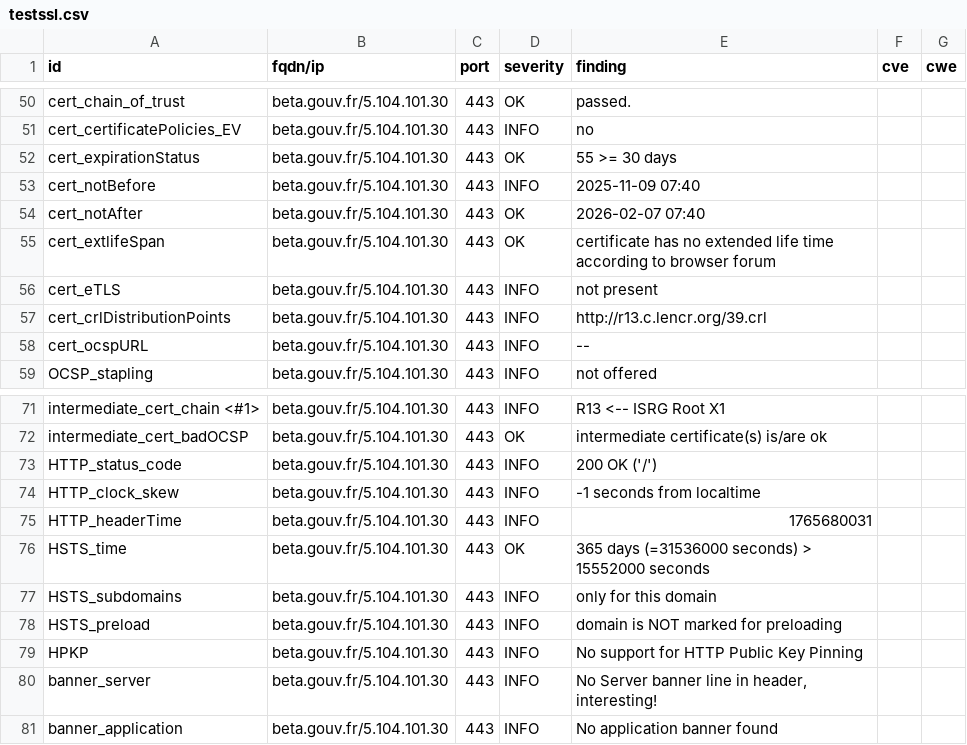
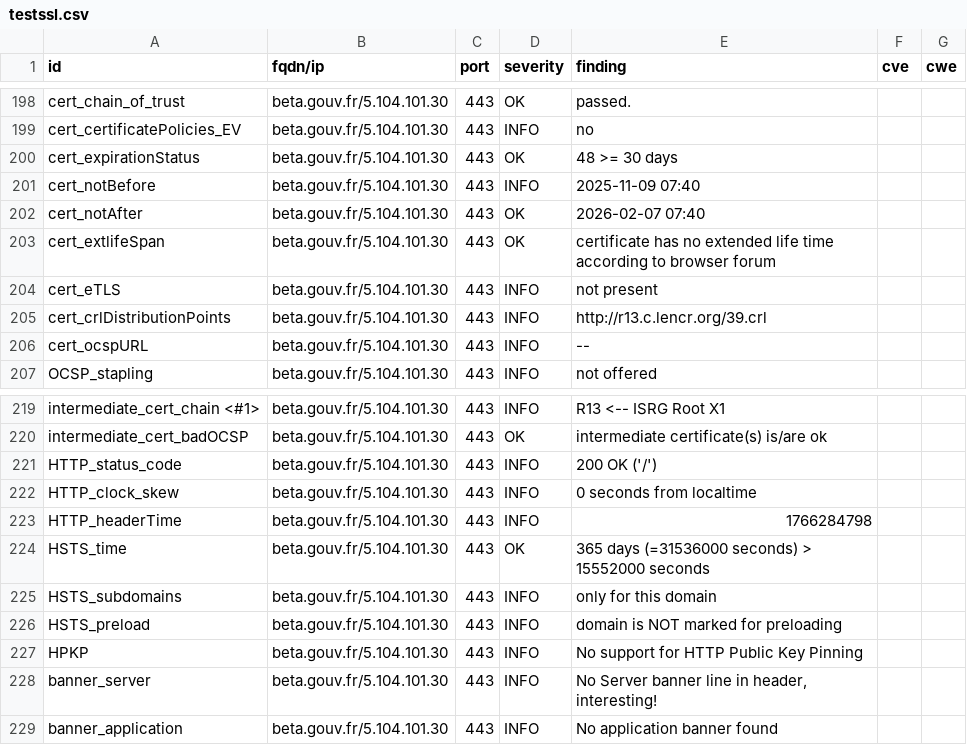
Before and after one commit to Mintoo200/dashlord, a CSV file: results/aHR0cHM6Ly9iZXRhLmdvdXYuZnI=/testssl.csv, drawn as a sheet; only a part is shown, gaps mark what is left out; the diff covers the shown part only.

```diff
--- a/results/aHR0cHM6Ly9iZXRhLmdvdXYuZnI=/testssl.csv
+++ b/results/aHR0cHM6Ly9iZXRhLmdvdXYuZnI=/testssl.csv
@@ -51,3 +199,3 @@
 "cert_certificatePolicies_EV","beta.gouv.fr/5.104.101.30","443","INFO","no","",""
-"cert_expirationStatus","beta.gouv.fr/5.104.101.30","443","OK","55 >= 30 days","",""
+"cert_expirationStatus","beta.gouv.fr/5.104.101.30","443","OK","48 >= 30 days","",""
 "cert_notBefore","beta.gouv.fr/5.104.101.30","443","INFO","2025-11-09 07:40","",""
@@ -73,4 +221,4 @@
 "HTTP_status_code","beta.gouv.fr/5.104.101.30","443","INFO","200 OK ('/')","",""
-"HTTP_clock_skew","beta.gouv.fr/5.104.101.30","443","INFO","-1 seconds from localtime","",""
-"HTTP_headerTime","beta.gouv.fr/5.104.101.30","443","INFO","1765680031","",""
+"HTTP_clock_skew","beta.gouv.fr/5.104.101.30","443","INFO","0 seconds from localtime","",""
+"HTTP_headerTime","beta.gouv.fr/5.104.101.30","443","INFO","1766284798","",""
 "HSTS_time","beta.gouv.fr/5.104.101.30","443","OK","365 days (=31536000 seconds) > 15552000 seconds","",""
```
Also changed, not shown: 3 added rows, 3 removed rows and 145 moved rows elsewhere in this file, 10 other files.
